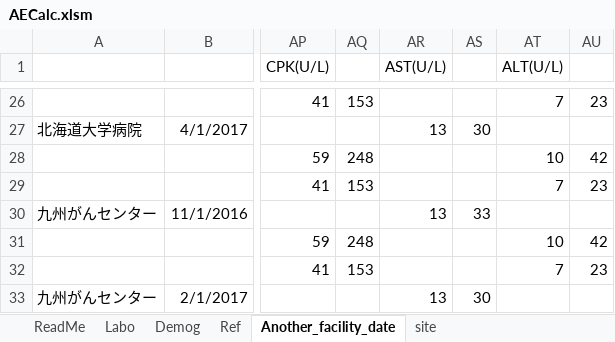
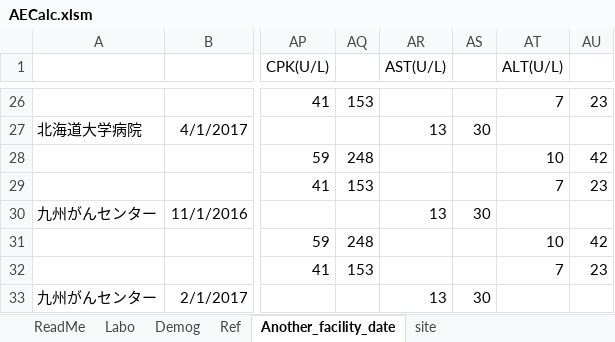
Before and after one commit to nnh/AECalc, an Excel workbook: AECalc.xlsm, sheet Another_facility_date, drawn as a sheet; only a part is shown, gaps mark what is left out; values as stored, in another font and other column widths than the file's, no borders; the diff names each change by its address in the sheet, - before the commit and + after, or states it on an @@ line.

Commit message:
Setting Reference value
Setting Reference value

```diff
--- a/AECalc.xlsm (sheet Another_facility_date)
+++ b/AECalc.xlsm (sheet Another_facility_date)
-AS30: 33
+AS30: 30
```
Also changed, not shown: charts or pictures.
